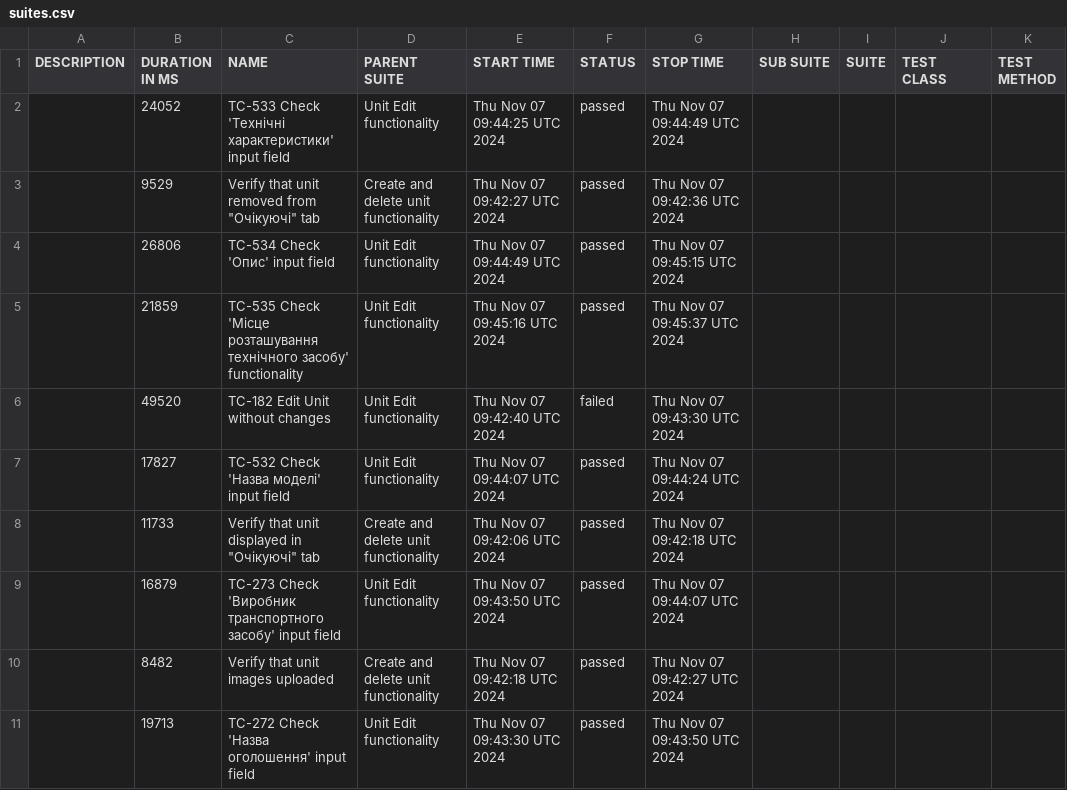
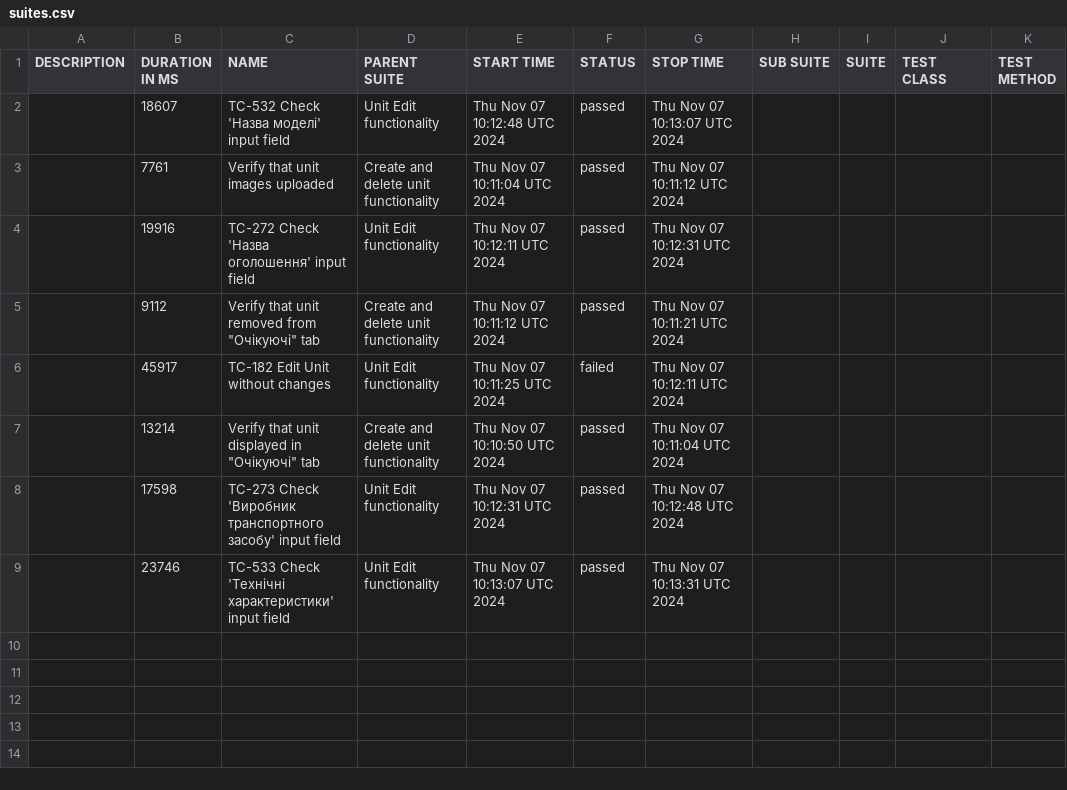
Before and after one commit to haite4/rentzila-cypress, a CSV file: data/suites.csv, drawn as a sheet.

```diff
--- a/data/suites.csv
+++ b/data/suites.csv
@@ -1,11 +1,9 @@
 "DESCRIPTION","DURATION IN MS","NAME","PARENT SUITE","START TIME","STATUS","STOP TIME","SUB SUITE","SUITE","TEST CLASS","TEST METHOD"
-"","24052","TC-533 Check 'Технічні характеристики' input field","Unit Edit functionality","Thu Nov 07 09:44:25 UTC 2024","passed","Thu Nov 07 09:44:49 UTC 2024","","","",""
-"","9529","Verify that unit removed from ""Очікуючі"" tab","Create and delete unit functionality","Thu Nov 07 09:42:27 UTC 2024","passed","Thu Nov 07 09:42:36 UTC 2024","","","",""
-"","26806","TC-534 Check 'Опис' input field","Unit Edit functionality","Thu Nov 07 09:44:49 UTC 2024","passed","Thu Nov 07 09:45:15 UTC 2024","","","",""
-"","21859","TC-535 Check 'Місце розташування технічного засобу' functionality","Unit Edit functionality","Thu Nov 07 09:45:16 UTC 2024","passed","Thu Nov 07 09:45:37 UTC 2024","","","",""
-"","49520","TC-182 Edit Unit without changes","Unit Edit functionality","Thu Nov 07 09:42:40 UTC 2024","failed","Thu Nov 07 09:43:30 UTC 2024","","","",""
-"","17827","TC-532 Check 'Назва моделі' input field","Unit Edit functionality","Thu Nov 07 09:44:07 UTC 2024","passed","Thu Nov 07 09:44:24 UTC 2024","","","",""
-"","11733","Verify that unit displayed in ""Очікуючі"" tab","Create and delete unit functionality","Thu Nov 07 09:42:06 UTC 2024","passed","Thu Nov 07 09:42:18 UTC 2024","","","",""
-"","16879","TC-273 Check 'Виробник транспортного засобу' input field","Unit Edit functionality","Thu Nov 07 09:43:50 UTC 2024","passed","Thu Nov 07 09:44:07 UTC 2024","","","",""
-"","8482","Verify that unit images uploaded","Create and delete unit functionality","Thu Nov 07 09:42:18 UTC 2024","passed","Thu Nov 07 09:42:27 UTC 2024","","","",""
-"","19713","TC-272 Check 'Назва оголошення' input field","Unit Edit functionality","Thu Nov 07 09:43:30 UTC 2024","passed","Thu Nov 07 09:43:50 UTC 2024","","","",""
+"","18607","TC-532 Check 'Назва моделі' input field","Unit Edit functionality","Thu Nov 07 10:12:48 UTC 2024","passed","Thu Nov 07 10:13:07 UTC 2024","","","",""
+"","7761","Verify that unit images uploaded","Create and delete unit functionality","Thu Nov 07 10:11:04 UTC 2024","passed","Thu Nov 07 10:11:12 UTC 2024","","","",""
+"","19916","TC-272 Check 'Назва оголошення' input field","Unit Edit functionality","Thu Nov 07 10:12:11 UTC 2024","passed","Thu Nov 07 10:12:31 UTC 2024","","","",""
+"","9112","Verify that unit removed from ""Очікуючі"" tab","Create and delete unit functionality","Thu Nov 07 10:11:12 UTC 2024","passed","Thu Nov 07 10:11:21 UTC 2024","","","",""
+"","45917","TC-182 Edit Unit without changes","Unit Edit functionality","Thu Nov 07 10:11:25 UTC 2024","failed","Thu Nov 07 10:12:11 UTC 2024","","","",""
+"","13214","Verify that unit displayed in ""Очікуючі"" tab","Create and delete unit functionality","Thu Nov 07 10:10:50 UTC 2024","passed","Thu Nov 07 10:11:04 UTC 2024","","","",""
+"","17598","TC-273 Check 'Виробник транспортного засобу' input field","Unit Edit functionality","Thu Nov 07 10:12:31 UTC 2024","passed","Thu Nov 07 10:12:48 UTC 2024","","","",""
+"","23746","TC-533 Check 'Технічні характеристики' input field","Unit Edit functionality","Thu Nov 07 10:13:07 UTC 2024","passed","Thu Nov 07 10:13:31 UTC 2024","","","",""
```
Also changed, not shown: 42 other files.
